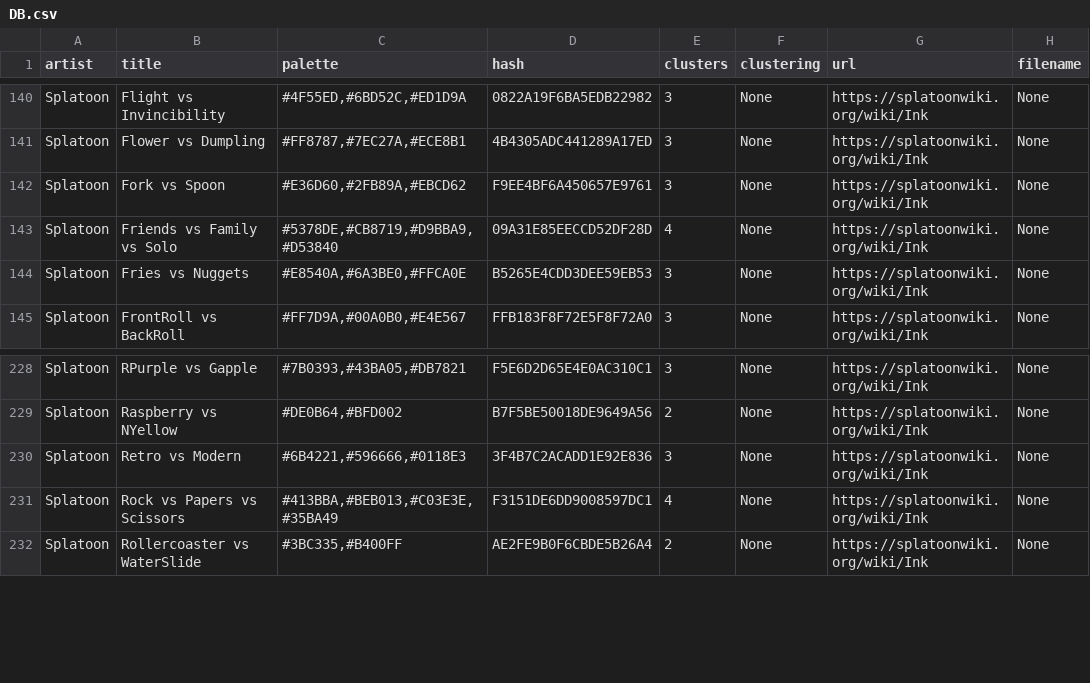
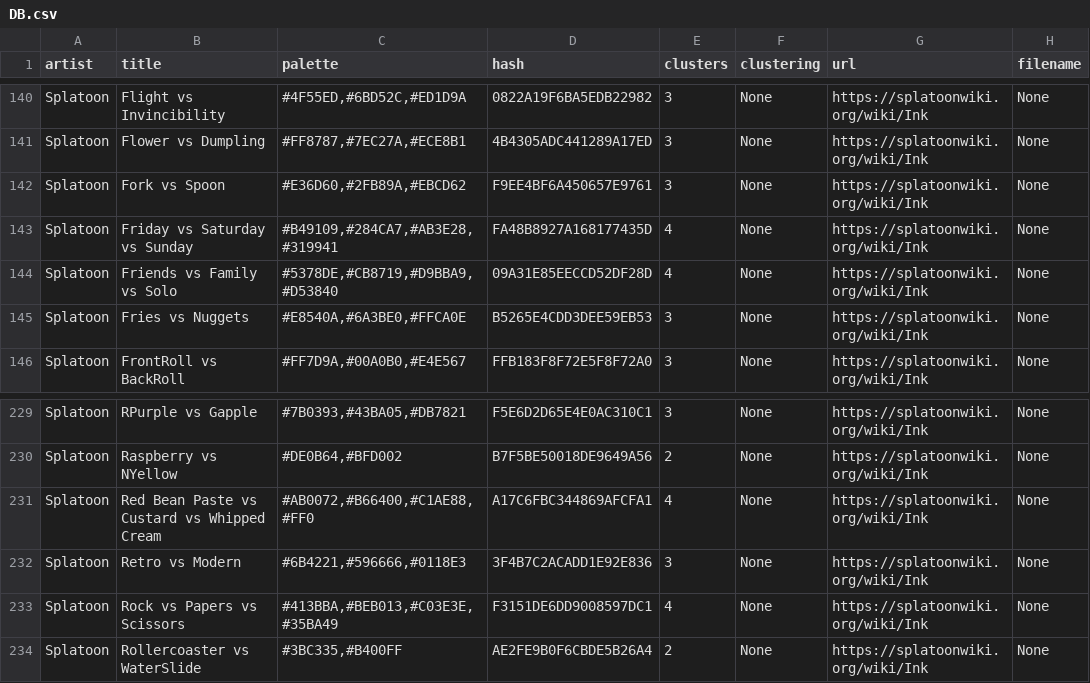
Before and after one commit to Chipdelmal/ArtSciColor, a CSV file: ArtSciColor/data/DB.csv, drawn as a sheet; only a part is shown, gaps mark what is left out; the diff names each change by its address in the sheet, - before the commit and + after, or states it on an @@ line.

Commit message:
Adding Splatfest palettes

```diff
--- a/ArtSciColor/data/DB.csv
+++ b/ArtSciColor/data/DB.csv
+row 143: Splatoon | Friday vs Saturday vs Sunday | #B49109,#284CA7,#AB3E28,#319941 | FA48B8927A168177435D | 4 | None | https://splatoonwiki.org/wiki/Ink | None
+row 231: Splatoon | Red Bean Paste vs Custard vs Whipped Cream | #AB0072,#B66400,#C1AE88,#FF0 | A17C6FBC344869AFCFA1 | 4 | None | https://splatoonwiki.org/wiki/Ink | None
```
Also changed, not shown: ArtSciColor/data/Splatoon3.csv, 9 other files.
